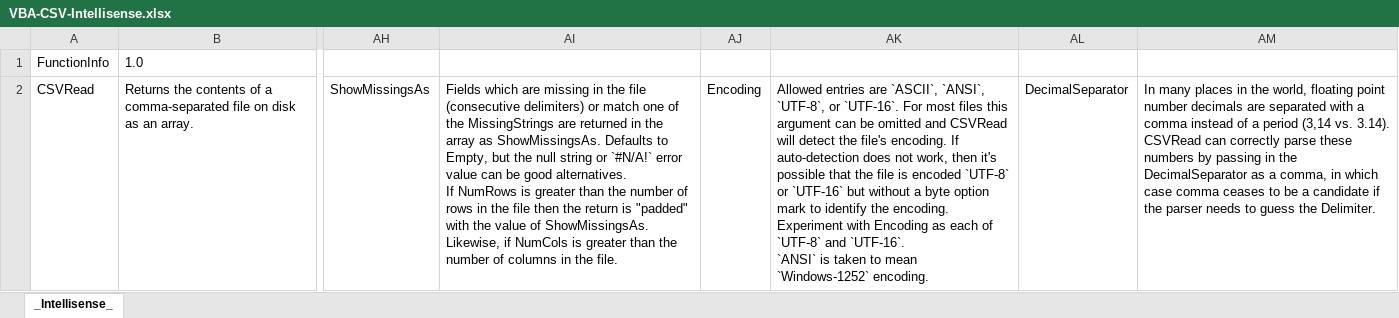
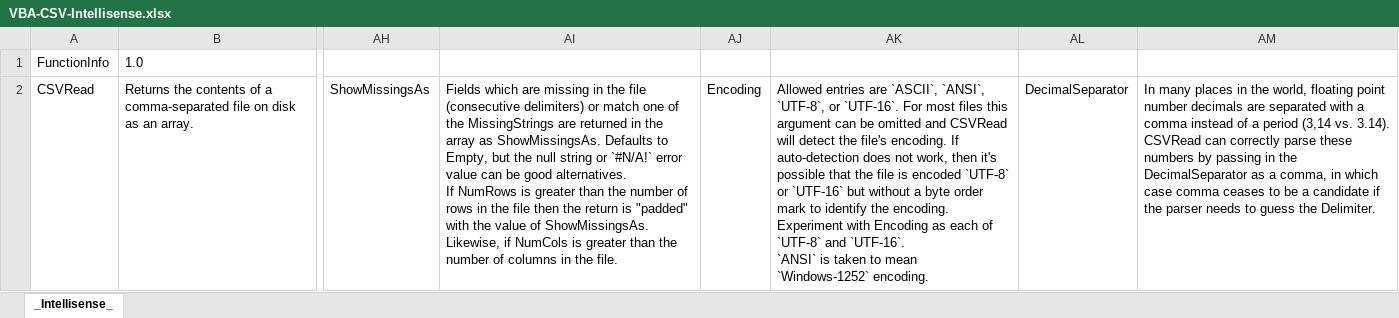
Before and after one commit to PGS62/VBA-CSV, an Excel workbook: workbooks/VBA-CSV-Intellisense.xlsx, sheet _Intellisense_, drawn as a sheet; only a part is shown, gaps mark what is left out; values as stored, in another font and other column widths than the file's, no borders; the diff covers the shown part only; the diff names each change by its address in the sheet, - before the commit and + after, or states it on an @@ line.

```diff
--- a/workbooks/VBA-CSV-Intellisense.xlsx (sheet _Intellisense_)
+++ b/workbooks/VBA-CSV-Intellisense.xlsx (sheet _Intellisense_)
-AK2: …a byte option mark to…
+AK2: …a byte order mark to…
```
Also changed, not shown: 2 edited cells elsewhere in this sheet, vba/VBA-CVS-HelpGenerator.xlsm/VBA-CVS-HelpGenerator.xlsm, workbooks/VBA-CVS-HelpGenerator.xlsm, 30 other files.
